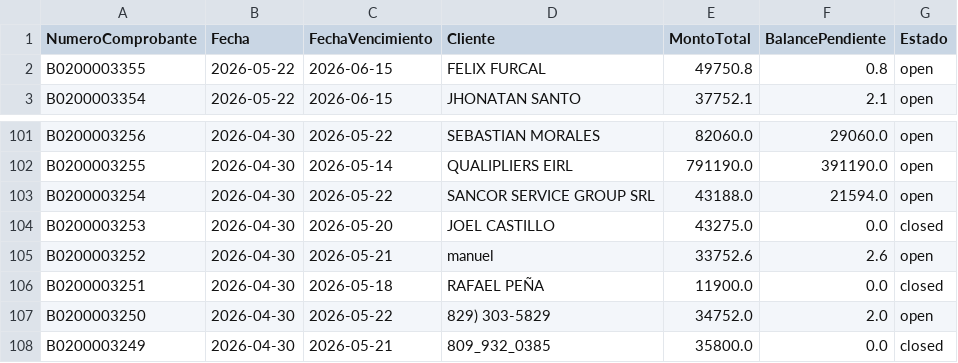
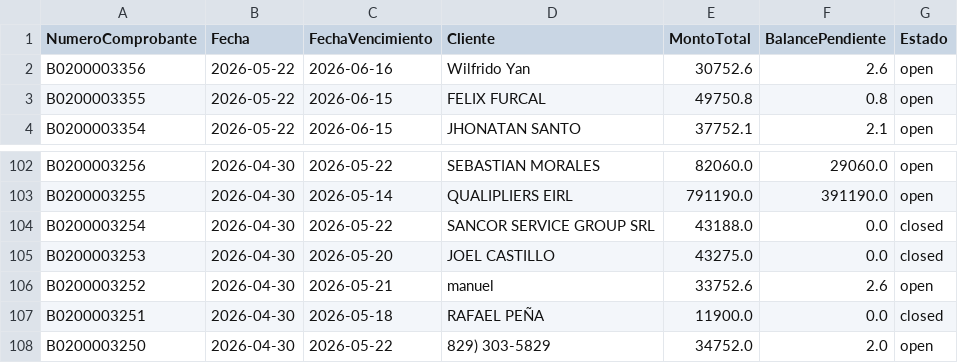
Before and after one commit to Osiris-14/reporte-cxc-alegra, a CSV file: cxc_Cuentasporcobrar.csv, drawn as a sheet; only a part is shown, gaps mark what is left out; the shorter side is filled out with more unchanged rows.

```diff
--- a/cxc_Cuentasporcobrar.csv
+++ b/cxc_Cuentasporcobrar.csv
@@ -1,2 +1,3 @@
 NumeroComprobante,Fecha,FechaVencimiento,Cliente,MontoTotal,BalancePendiente,Estado
+B0200003356,2026-05-22,2026-06-16,Wilfrido Yan,30752.6,2.6,open
 B0200003355,2026-05-22,2026-06-15,FELIX FURCAL,49750.8,0.8,open
@@ -102,3 +103,3 @@ B0200003256,2026-04-30,2026-05-22,SEBASTIAN MORALES,82060.0,29060.0,open
 B0200003255,2026-04-30,2026-05-14,QUALIPLIERS EIRL,791190.0,391190.0,open
-B0200003254,2026-04-30,2026-05-22,SANCOR SERVICE GROUP SRL,43188.0,21594.0,open
+B0200003254,2026-04-30,2026-05-22,SANCOR SERVICE GROUP SRL,43188.0,0.0,closed
 B0200003253,2026-04-30,2026-05-20,JOEL CASTILLO,43275.0,0.0,closed
```
